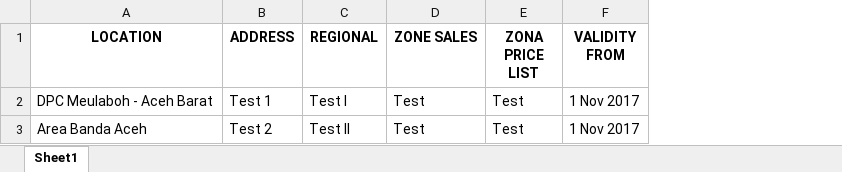
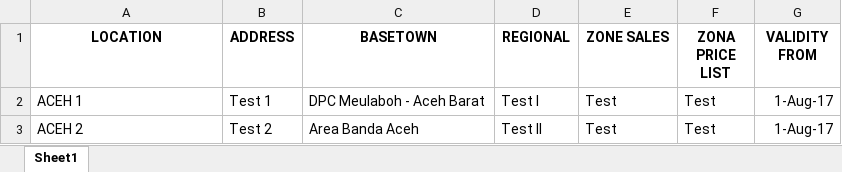
Before and after one commit to donimuzur/hms-fms, an Excel workbook: FMS.Website/files_upload/masterLocationMapping.xlsx, sheet Sheet1, drawn as a sheet; values as stored, in another font and other column widths than the file's, no borders; addresses are those after the commit; the diff names each change by its address in the sheet, - before the commit and + after, or states it on an @@ line.

Commit message:
fix MST_LOCATION_MAPPING

```diff
--- a/FMS.Website/files_upload/masterLocationMapping.xlsx (sheet Sheet1)
+++ b/FMS.Website/files_upload/masterLocationMapping.xlsx (sheet Sheet1)
+column C (BASETOWN), rows 2-3: DPC Meulaboh - Aceh Barat | Area Banda Aceh
-A2 (LOCATION): DPC Meulaboh - Aceh Barat
+A2 (LOCATION): ACEH 1
-G2:G3 (VALIDITY FROM): 1 Nov 2017
+G2:G3 (VALIDITY FROM): 1-Aug-17
-A3 (LOCATION): Area Banda Aceh
+A3 (LOCATION): ACEH 2
```
Also changed, not shown: 14 other files.
